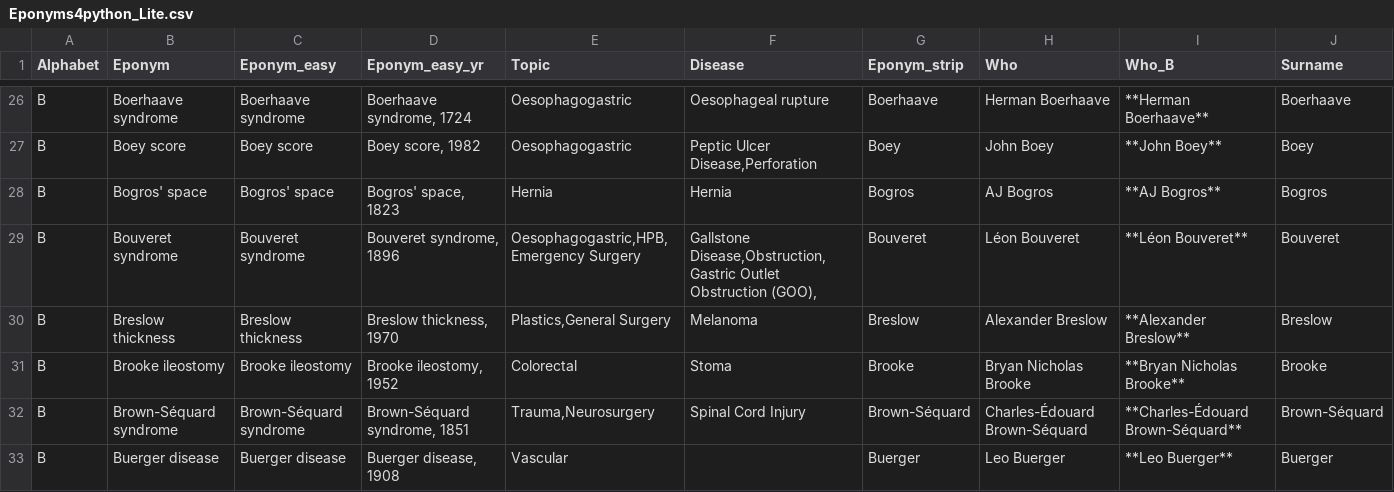
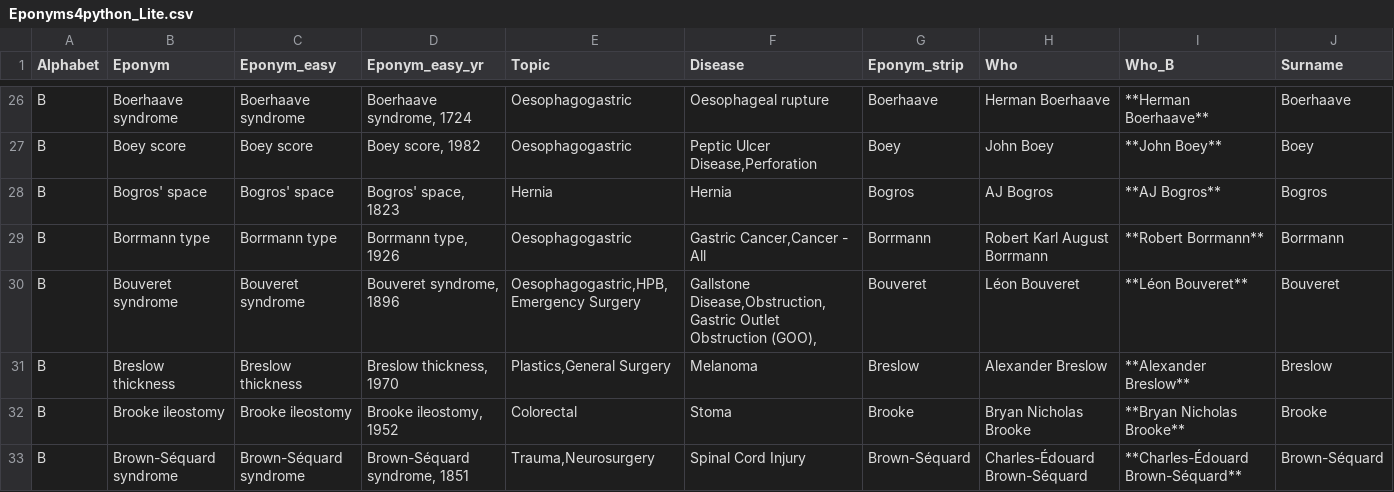
Before and after one commit to HayesAJ83/SurgicalEps_01, a CSV file: Eponyms4python_Lite.csv, drawn as a sheet; only a part is shown, gaps mark what is left out; the shorter side is filled out with more unchanged rows; rows hold the shown columns only; the diff covers the shown part only; the diff names each change by its address in the sheet, - before the commit and + after, or states it on an @@ line.

```diff
--- a/Eponyms4python_Lite.csv
+++ b/Eponyms4python_Lite.csv
+row 29: B | Borrmann type | Borrmann type | Borrmann type, 1926 | Oesophagogastric | Gastric Cancer,Cancer - All | Borrmann | Robert Karl August Borrmann | **Robert Borrmann** | Borrmann
```
Also changed, not shown: 2 added rows and 5 edited cells elsewhere in this file, Eponyms4python_Lite4Journals.csv.
